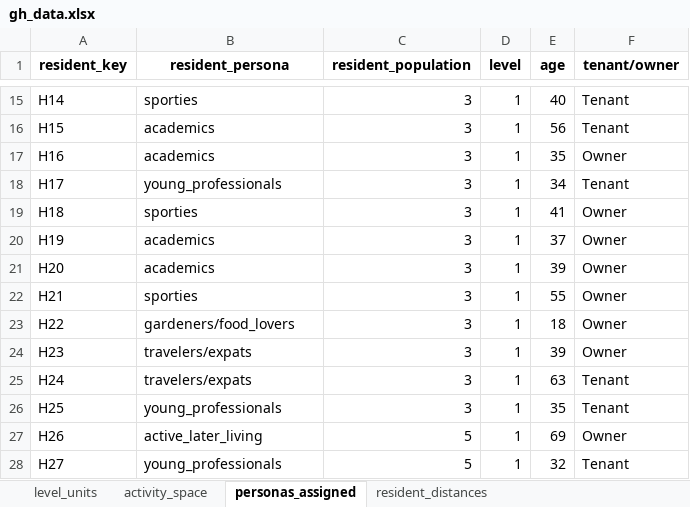
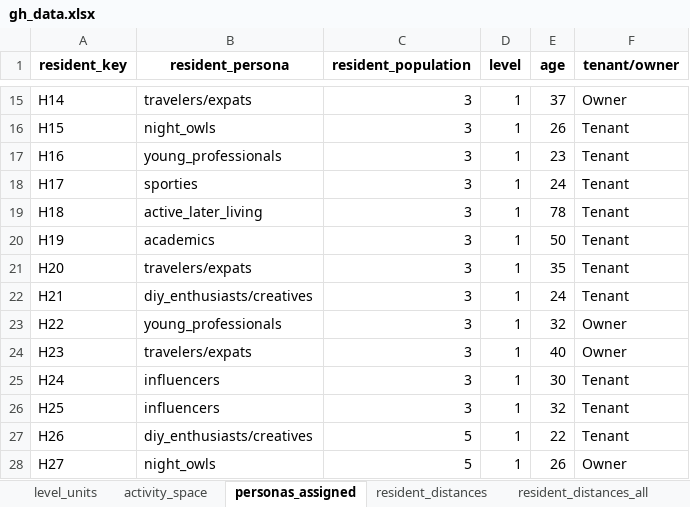
Before and after one commit to matpinj/studioG7copilot, an Excel workbook: sql/gh_data.xlsx, sheet personas_assigned, drawn as a sheet; only a part is shown, gaps mark what is left out; values as stored, in another font and other column widths than the file's, no borders; the diff covers the shown part only; the diff names each change by its address in the sheet, - before the commit and + after, or states it on an @@ line.

```diff
--- a/sql/gh_data.xlsx (sheet personas_assigned)
+++ b/sql/gh_data.xlsx (sheet personas_assigned)
+sheet tab: resident_distances_all
-B15 (resident_persona): sporties
+B15 (resident_persona): travelers/expats
-E15 (age): 40
+E15 (age): 37
-F15 (tenant/owner): Tenant
+F15 (tenant/owner): Owner
-B16 (resident_persona): academics
+B16 (resident_persona): night_owls
-E16 (age): 56
+E16 (age): 26
-B17 (resident_persona): academics
+B17 (resident_persona): young_professionals
-E17 (age): 35
+E17 (age): 23
-F17 (tenant/owner): Owner
+F17 (tenant/owner): Tenant
-B18 (resident_persona): young_professionals
+B18 (resident_persona): sporties
-E18 (age): 34
+E18 (age): 24
-B19 (resident_persona): sporties
+B19 (resident_persona): active_later_living
-E19 (age): 41
+E19 (age): 78
-F19:F22 (tenant/owner): Owner
+F19:F22 (tenant/owner): Tenant
-E20 (age): 37
+E20 (age): 50
-B21 (resident_persona): academics
+B21 (resident_persona): travelers/expats
-E21 (age): 39
+E21 (age): 35
-B22 (resident_persona): sporties
+B22 (resident_persona): diy_enthusiasts/creatives
-E22 (age): 55
+E22 (age): 24
-B23 (resident_persona): gardeners/food_lovers
+B23 (resident_persona): young_professionals
-E23 (age): 18
+E23 (age): 32
-E24 (age): 39
+E24 (age): 40
-B25 (resident_persona): travelers/expats
+B25 (resident_persona): influencers
-E25 (age): 63
+E25 (age): 30
-B26 (resident_persona): young_professionals
+B26 (resident_persona): influencers
-E26 (age): 35
+E26 (age): 32
-B27 (resident_persona): active_later_living
+B27 (resident_persona): diy_enthusiasts/creatives
-E27 (age): 69
+E27 (age): 22
-F27 (tenant/owner): Owner
+F27 (tenant/owner): Tenant
-B28 (resident_persona): young_professionals
+B28 (resident_persona): night_owls
-E28 (age): 32
+E28 (age): 26
-F28 (tenant/owner): Tenant
+F28 (tenant/owner): Owner
```
Also changed, not shown: 165 edited cells elsewhere in this sheet, sheet activity_space, sheet resident_distances, 28 other files.
